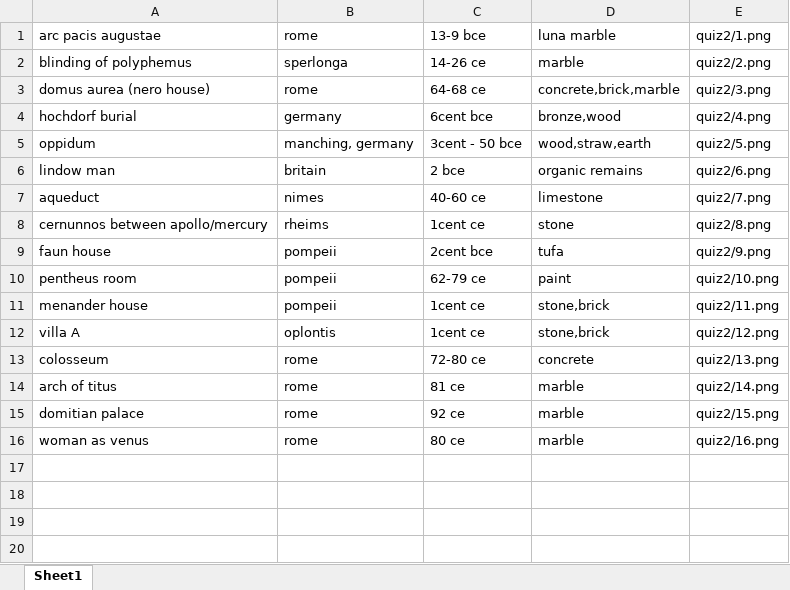
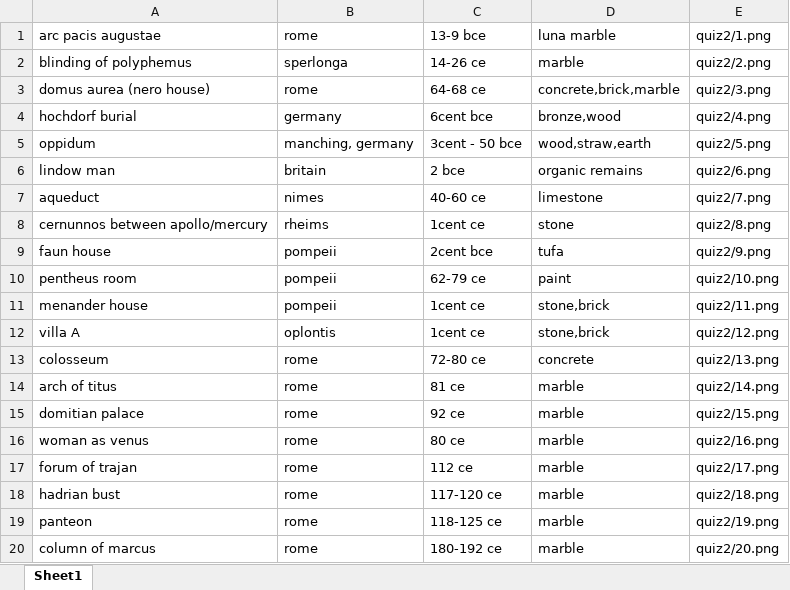
Before and after one commit to risonakamo/rmcards, an Excel workbook: ref/quiz2.xlsx, sheet Sheet1, drawn as a sheet; values as stored, in another font and other column widths than the file's, no borders; the diff names each change by its address in the sheet, - before the commit and + after, or states it on an @@ line.

Commit message:
+new quiz 2 images

```diff
--- a/ref/quiz2.xlsx (sheet Sheet1)
+++ b/ref/quiz2.xlsx (sheet Sheet1)
+row 17: forum of trajan | rome | 112 ce | marble | quiz2/17.png
+row 18: hadrian bust | rome | 117-120 ce | marble | quiz2/18.png
+row 19: panteon | rome | 118-125 ce | marble | quiz2/19.png
+row 20: column of marcus | rome | 180-192 ce | marble | quiz2/20.png
```
Also changed, not shown: 8 other files.
